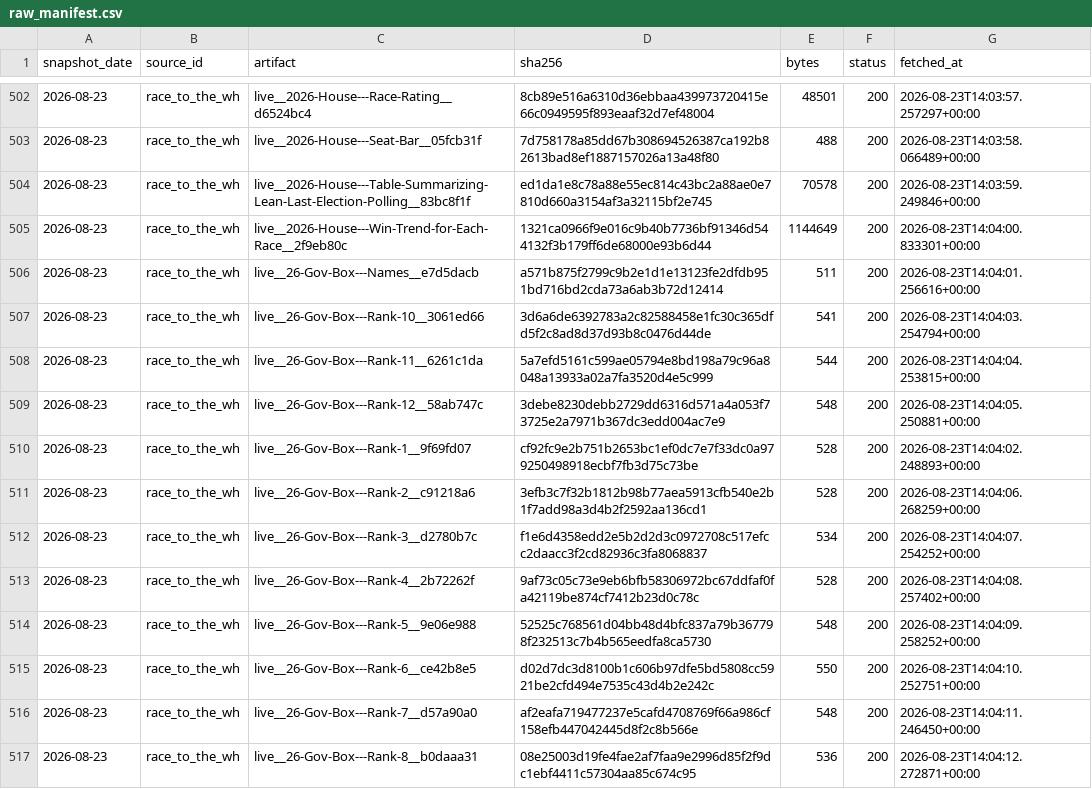
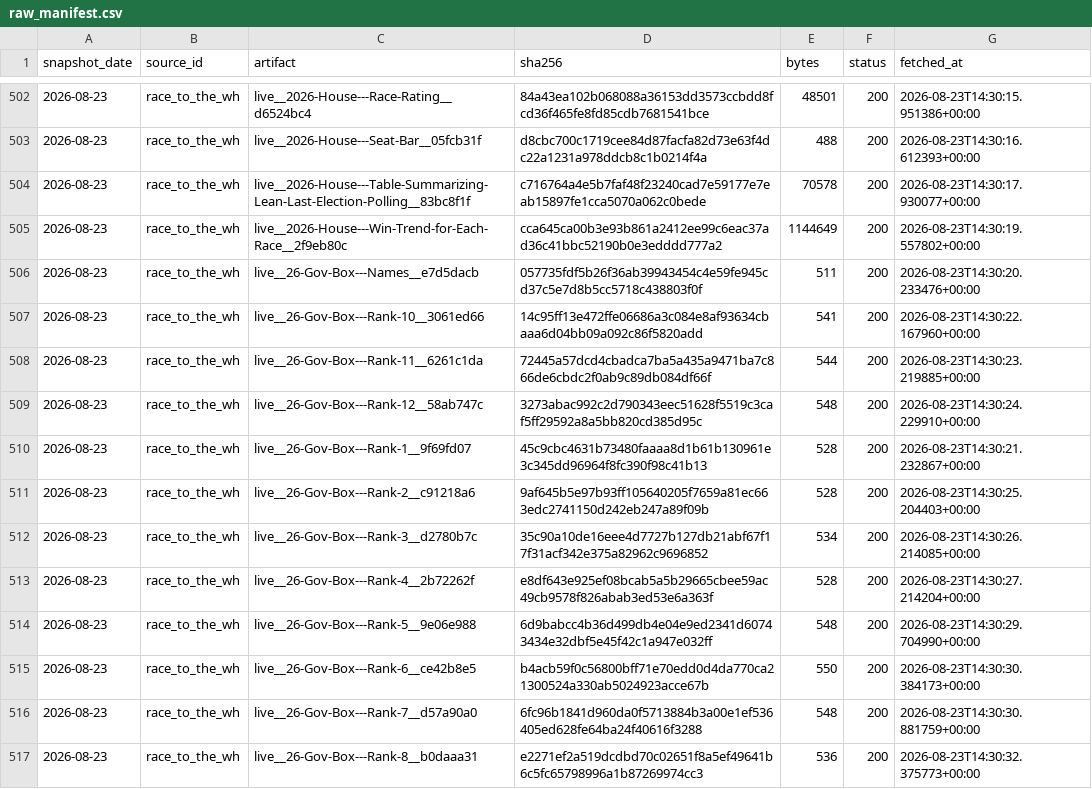
Before and after one commit to kevin-deluca-polisci/KD-website, a CSV file: forecast/data/2026/raw_manifest.csv, drawn as a sheet; only a part is shown, gaps mark what is left out; the diff covers the shown part only.

```diff
--- a/forecast/data/2026/raw_manifest.csv
+++ b/forecast/data/2026/raw_manifest.csv
@@ -502,16 +502,16 @@ snapshot_date,source_id,artifact,sha256,bytes,status,fetched_at
-2026-08-23,race_to_the_wh,live__2026-House---Race-Rating__d6524bc4,8cb89e516a6310d36ebbaa439973720415e66c0949595f893eaaf32d7ef48004,48501,200,2026-08-23T14:03:57.257297+00:00
-2026-08-23,race_to_the_wh,live__2026-House---Seat-Bar__05fcb31f,7d758178a85dd67b308694526387ca192b82613bad8ef1887157026a13a48f80,488,200,2026-08-23T14:03:58.066489+00:00
-2026-08-23,race_to_the_wh,live__2026-House---Table-Summarizing-Lean-Last-Election-Polling__83bc8f1f,ed1da1e8c78a88e55ec814c43bc2a88ae0e7810d660a3154af3a32115bf2e745,70578,200,2026-08-23T14:03:59.249846+00:00
-2026-08-23,race_to_the_wh,live__2026-House---Win-Trend-for-Each-Race__2f9eb80c,1321ca0966f9e016c9b40b7736bf91346d544132f3b179ff6de68000e93b6d44,1144649,200,2026-08-23T14:04:00.833301+00:00
-2026-08-23,race_to_the_wh,live__26-Gov-Box---Names__e7d5dacb,a571b875f2799c9b2e1d1e13123fe2dfdb951bd716bd2cda73a6ab3b72d12414,511,200,2026-08-23T14:04:01.256616+00:00
-2026-08-23,race_to_the_wh,live__26-Gov-Box---Rank-10__3061ed66,3d6a6de6392783a2c82588458e1fc30c365dfd5f2c8ad8d37d93b8c0476d44de,541,200,2026-08-23T14:04:03.254794+00:00
-2026-08-23,race_to_the_wh,live__26-Gov-Box---Rank-11__6261c1da,5a7efd5161c599ae05794e8bd198a79c96a8048a13933a02a7fa3520d4e5c999,544,200,2026-08-23T14:04:04.253815+00:00
-2026-08-23,race_to_the_wh,live__26-Gov-Box---Rank-12__58ab747c,3debe8230debb2729dd6316d571a4a053f73725e2a7971b367dc3edd004ac7e9,548,200,2026-08-23T14:04:05.250881+00:00
-2026-08-23,race_to_the_wh,live__26-Gov-Box---Rank-1__9f69fd07,cf92fc9e2b751b2653bc1ef0dc7e7f33dc0a979250498918ecbf7fb3d75c73be,528,200,2026-08-23T14:04:02.248893+00:00
-2026-08-23,race_to_the_wh,live__26-Gov-Box---Rank-2__c91218a6,3efb3c7f32b1812b98b77aea5913cfb540e2b1f7add98a3d4b2f2592aa136cd1,528,200,2026-08-23T14:04:06.268259+00:00
-2026-08-23,race_to_the_wh,live__26-Gov-Box---Rank-3__d2780b7c,f1e6d4358edd2e5b2d2d3c0972708c517efcc2daacc3f2cd82936c3fa8068837,534,200,2026-08-23T14:04:07.254252+00:00
-2026-08-23,race_to_the_wh,live__26-Gov-Box---Rank-4__2b72262f,9af73c05c73e9eb6bfb58306972bc67ddfaf0fa42119be874cf7412b23d0c78c,528,200,2026-08-23T14:04:08.257402+00:00
-2026-08-23,race_to_the_wh,live__26-Gov-Box---Rank-5__9e06e988,52525c768561d04bb48d4bfc837a79b367798f232513c7b4b565eedfa8ca5730,548,200,2026-08-23T14:04:09.258252+00:00
-2026-08-23,race_to_the_wh,live__26-Gov-Box---Rank-6__ce42b8e5,d02d7dc3d8100b1c606b97dfe5bd5808cc5921be2cfd494e7535c43d4b2e242c,550,200,2026-08-23T14:04:10.252751+00:00
-2026-08-23,race_to_the_wh,live__26-Gov-Box---Rank-7__d57a90a0,af2eafa719477237e5cafd4708769f66a986cf158efb447042445d8f2c8b566e,548,200,2026-08-23T14:04:11.246450+00:00
-2026-08-23,race_to_the_wh,live__26-Gov-Box---Rank-8__b0daaa31,08e25003d19fe4fae2af7faa9e2996d85f2f9dc1ebf4411c57304aa85c674c95,536,200,2026-08-23T14:04:12.272871+00:00
+2026-08-23,race_to_the_wh,live__2026-House---Race-Rating__d6524bc4,84a43ea102b068088a36153dd3573ccbdd8fcd36f465fe8fd85cdb7681541bce,48501,200,2026-08-23T14:30:15.951386+00:00
+2026-08-23,race_to_the_wh,live__2026-House---Seat-Bar__05fcb31f,d8cbc700c1719cee84d87facfa82d73e63f4dc22a1231a978ddcb8c1b0214f4a,488,200,2026-08-23T14:30:16.612393+00:00
+2026-08-23,race_to_the_wh,live__2026-House---Table-Summarizing-Lean-Last-Election-Polling__83bc8f1f,c716764a4e5b7faf48f23240cad7e59177e7eab15897fe1cca5070a062c0bede,70578,200,2026-08-23T14:30:17.930077+00:00
+2026-08-23,race_to_the_wh,live__2026-House---Win-Trend-for-Each-Race__2f9eb80c,cca645ca00b3e93b861a2412ee99c6eac37ad36c41bbc52190b0e3edddd777a2,1144649,200,2026-08-23T14:30:19.557802+00:00
+2026-08-23,race_to_the_wh,live__26-Gov-Box---Names__e7d5dacb,057735fdf5b26f36ab39943454c4e59fe945cd37c5e7d8b5cc5718c438803f0f,511,200,2026-08-23T14:30:20.233476+00:00
+2026-08-23,race_to_the_wh,live__26-Gov-Box---Rank-10__3061ed66,14c95ff13e472ffe06686a3c084e8af93634cbaaa6d04bb09a092c86f5820add,541,200,2026-08-23T14:30:22.167960+00:00
+2026-08-23,race_to_the_wh,live__26-Gov-Box---Rank-11__6261c1da,72445a57dcd4cbadca7ba5a435a9471ba7c866de6cbdc2f0ab9c89db084df66f,544,200,2026-08-23T14:30:23.219885+00:00
+2026-08-23,race_to_the_wh,live__26-Gov-Box---Rank-12__58ab747c,3273abac992c2d790343eec51628f5519c3caf5ff29592a8a5bb820cd385d95c,548,200,2026-08-23T14:30:24.229910+00:00
+2026-08-23,race_to_the_wh,live__26-Gov-Box---Rank-1__9f69fd07,45c9cbc4631b73480faaaa8d1b61b130961e3c345dd96964f8fc390f98c41b13,528,200,2026-08-23T14:30:21.232867+00:00
+2026-08-23,race_to_the_wh,live__26-Gov-Box---Rank-2__c91218a6,9af645b5e97b93ff105640205f7659a81ec663edc2741150d242eb247a89f09b,528,200,2026-08-23T14:30:25.204403+00:00
+2026-08-23,race_to_the_wh,live__26-Gov-Box---Rank-3__d2780b7c,35c90a10de16eee4d7727b127db21abf67f17f31acf342e375a82962c9696852,534,200,2026-08-23T14:30:26.214085+00:00
+2026-08-23,race_to_the_wh,live__26-Gov-Box---Rank-4__2b72262f,e8df643e925ef08bcab5a5b29665cbee59ac49cb9578f826abab3ed53e6a363f,528,200,2026-08-23T14:30:27.214204+00:00
+2026-08-23,race_to_the_wh,live__26-Gov-Box---Rank-5__9e06e988,6d9babcc4b36d499db4e04e9ed2341d60743434e32dbf5e45f42c1a947e032ff,548,200,2026-08-23T14:30:29.704990+00:00
+2026-08-23,race_to_the_wh,live__26-Gov-Box---Rank-6__ce42b8e5,b4acb59f0c56800bff71e70edd0d4da770ca21300524a330ab5024923acce67b,550,200,2026-08-23T14:30:30.384173+00:00
+2026-08-23,race_to_the_wh,live__26-Gov-Box---Rank-7__d57a90a0,6fc96b1841d960da0f5713884b3a00e1ef536405ed628fe64ba24f40616f3288,548,200,2026-08-23T14:30:30.881759+00:00
+2026-08-23,race_to_the_wh,live__26-Gov-Box---Rank-8__b0daaa31,e2271ef2a519dcdbd70c02651f8a5ef49641b6c5fc65798996a1b87269974cc3,536,200,2026-08-23T14:30:32.375773+00:00
```
Also changed, not shown: 152 edited cells elsewhere in this file, forecast/data/2026/derived/timeline.csv, forecast/data/2026/manifest.csv, 5 other files.
